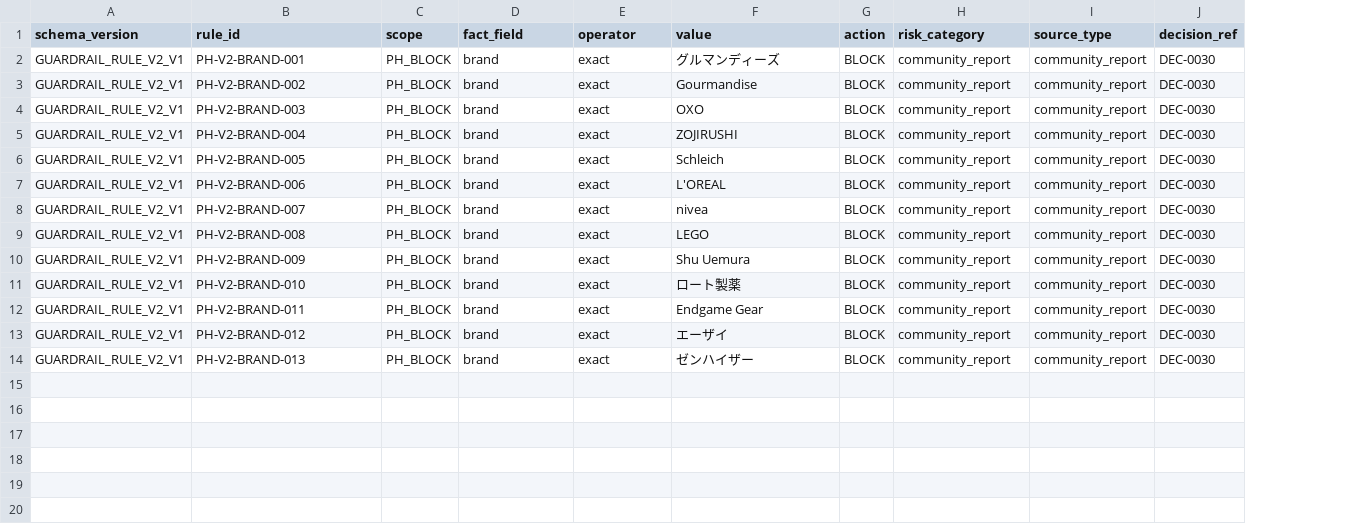
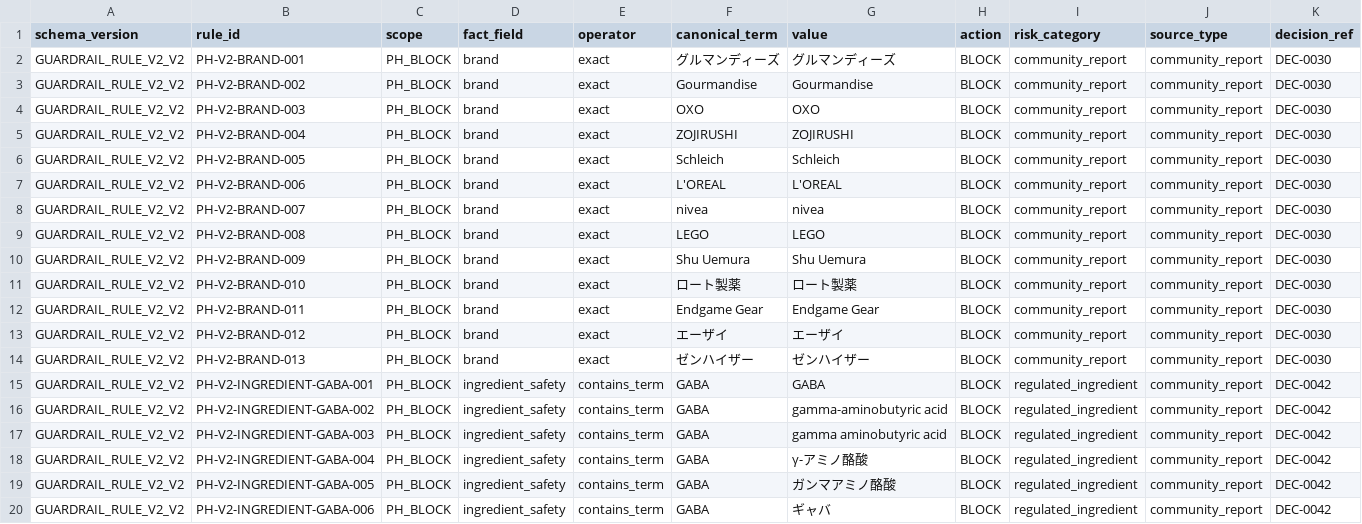
Before and after one commit to hagiwara777/shopee-expansion-tool, a CSV file: guardrails/deterministic_block_rules_v2.csv, drawn as a sheet; only a part is shown; rows hold the shown columns only; the diff names each change by its address in the sheet, - before the commit and + after, or states it on an @@ line.

Commit message:
feat: add PH ingredient safety fact gate

```diff
--- a/guardrails/deterministic_block_rules_v2.csv
+++ b/guardrails/deterministic_block_rules_v2.csv
+column F (canonical_term), rows 2-14: グルマンディーズ | Gourmandise | OXO | ZOJIRUSHI | Schleich | L'OREAL | nivea | LEGO | Shu Uemura | ロート製薬 | Endgame Gear | エーザイ | ゼンハイザー
-A2:A14 (schema_version): GUARDRAIL_RULE_V2_V1
+A2:A14 (schema_version): GUARDRAIL_RULE_V2_V2
+row 15: GUARDRAIL_RULE_V2_V2 | PH-V2-INGREDIENT-GABA-001 | PH_BLOCK | ingredient_safety | contains_term | GABA | GABA | BLOCK | regulated_ingredient | community_report | DEC-0042
+row 16: GUARDRAIL_RULE_V2_V2 | PH-V2-INGREDIENT-GABA-002 | PH_BLOCK | ingredient_safety | contains_term | GABA | gamma-aminobutyric acid | BLOCK | regulated_ingredient | community_report | DEC-0042
+row 17: GUARDRAIL_RULE_V2_V2 | PH-V2-INGREDIENT-GABA-003 | PH_BLOCK | ingredient_safety | contains_term | GABA | gamma aminobutyric acid | BLOCK | regulated_ingredient | community_report | DEC-0042
+row 18: GUARDRAIL_RULE_V2_V2 | PH-V2-INGREDIENT-GABA-004 | PH_BLOCK | ingredient_safety | contains_term | GABA | γ-アミノ酪酸 | BLOCK | regulated_ingredient | community_report | DEC-0042
+row 19: GUARDRAIL_RULE_V2_V2 | PH-V2-INGREDIENT-GABA-005 | PH_BLOCK | ingredient_safety | contains_term | GABA | ガンマアミノ酪酸 | BLOCK | regulated_ingredient | community_report | DEC-0042
+row 20: GUARDRAIL_RULE_V2_V2 | PH-V2-INGREDIENT-GABA-006 | PH_BLOCK | ingredient_safety | contains_term | GABA | ギャバ | BLOCK | regulated_ingredient | community_report | DEC-0042
```
Also changed, not shown: 17 other files.
